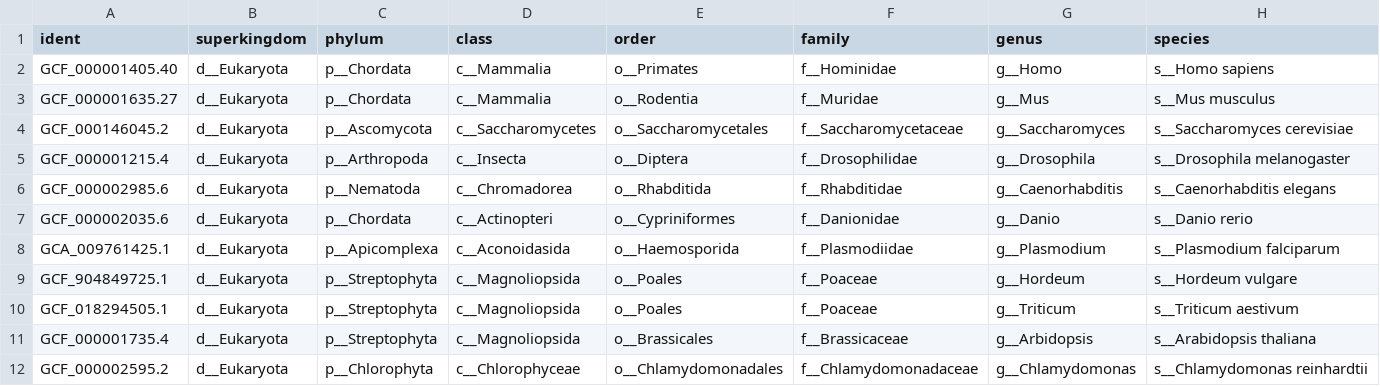
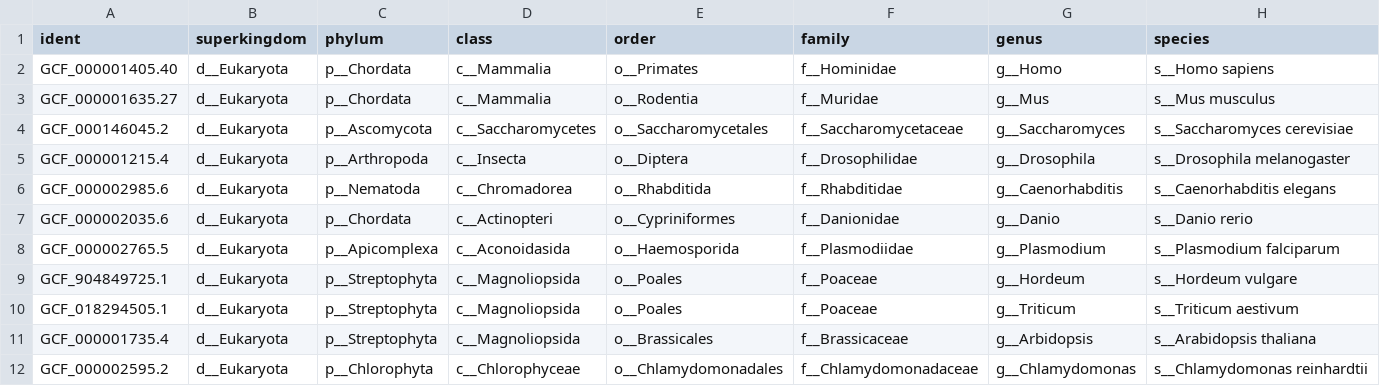
Before and after one commit to Arcadia-Science/seqqc-build-contam-db, a CSV file: inputs/genome_contaminants.csv, drawn as a sheet; only a part is shown.

Commit message:
change p falc

```diff
--- a/inputs/genome_contaminants.csv
+++ b/inputs/genome_contaminants.csv
@@ -7,3 +7,3 @@ GCF_000002985.6,d__Eukaryota,p__Nematoda,c__Chromadorea,o__Rhabditida,f__Rhabdit
 GCF_000002035.6,d__Eukaryota,p__Chordata,c__Actinopteri,o__Cypriniformes,f__Danionidae,g__Danio,s__Danio rerio
-GCA_009761425.1,d__Eukaryota,p__Apicomplexa,c__Aconoidasida,o__Haemosporida,f__Plasmodiidae,g__Plasmodium,s__Plasmodium falciparum
+GCF_000002765.5,d__Eukaryota,p__Apicomplexa,c__Aconoidasida,o__Haemosporida,f__Plasmodiidae,g__Plasmodium,s__Plasmodium falciparum
 GCF_904849725.1,d__Eukaryota,p__Streptophyta,c__Magnoliopsida,o__Poales,f__Poaceae,g__Hordeum,s__Hordeum vulgare
```
